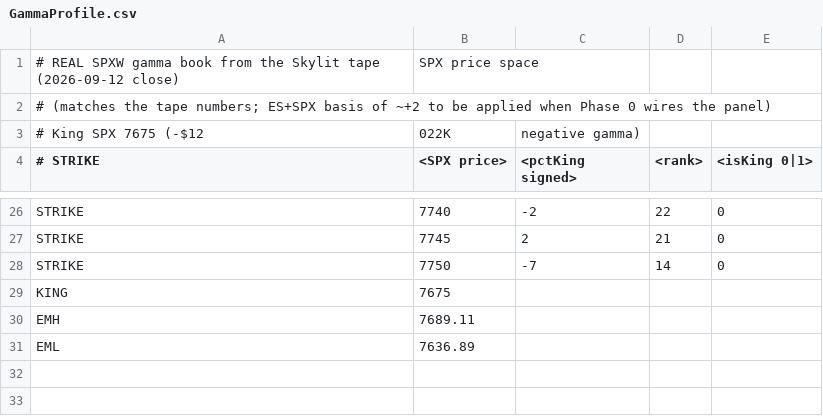
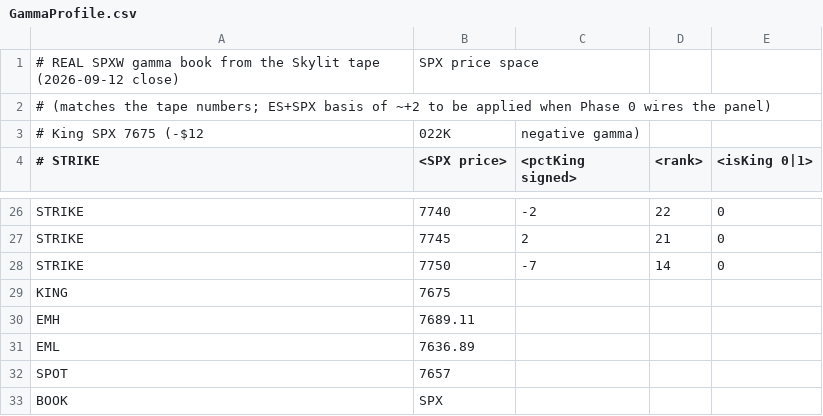
Before and after one commit to rassulshah/gex-signal-tapereader, a CSV file: plugin/GammaProfile.csv, drawn as a sheet; only a part is shown, gaps mark what is left out.

```diff
--- a/plugin/GammaProfile.csv
+++ b/plugin/GammaProfile.csv
@@ -31 +31,3 @@ EMH,7689.11
 EML,7636.89
+SPOT,7657
+BOOK,SPX
```
Also changed, not shown: 1 other file.
